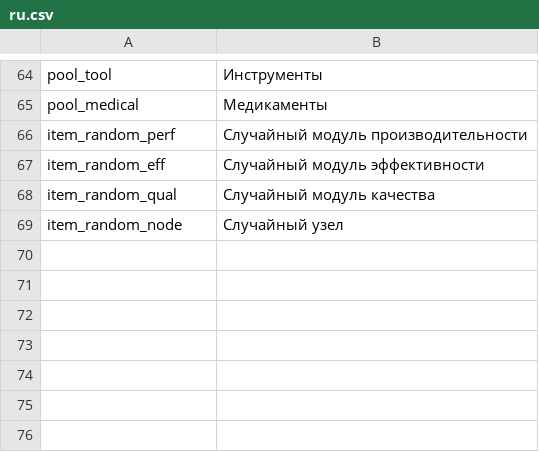
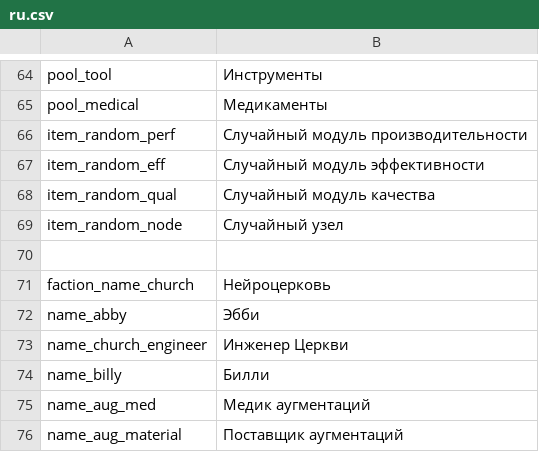
Before and after one commit to WhiteFeather127/ProbablyEnoughItems, a CSV file: Localization/ru.csv, drawn as a sheet; only a part is shown, gaps mark what is left out; the diff names each change by its address in the sheet, - before the commit and + after, or states it on an @@ line.

```diff
--- a/Localization/ru.csv
+++ b/Localization/ru.csv
+row 70: (empty)
+row 71: faction_name_church | Нейроцерковь
+row 72: name_abby | Эбби
+row 73: name_church_engineer | Инженер Церкви
+row 74: name_billy | Билли
+row 75: name_aug_med | Медик аугментаций
+row 76: name_aug_material | Поставщик аугментаций
```
Also changed, not shown: Data/clients.csv, Localization/en.csv, 3 other files.
